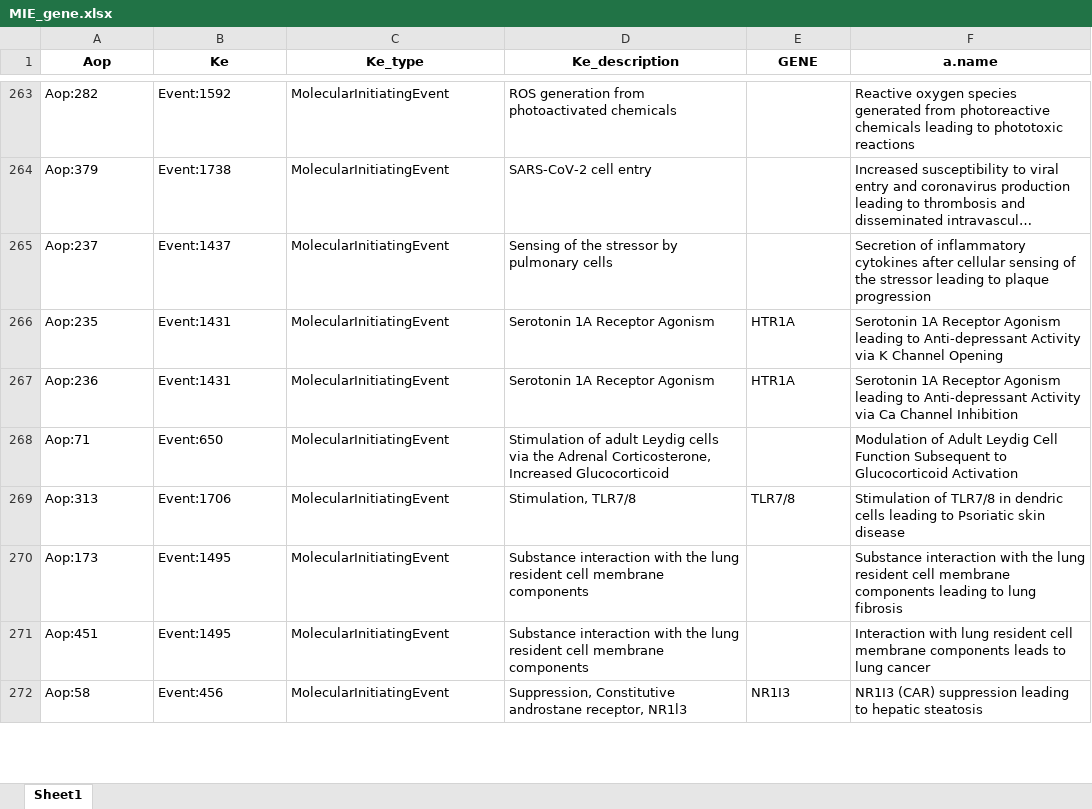
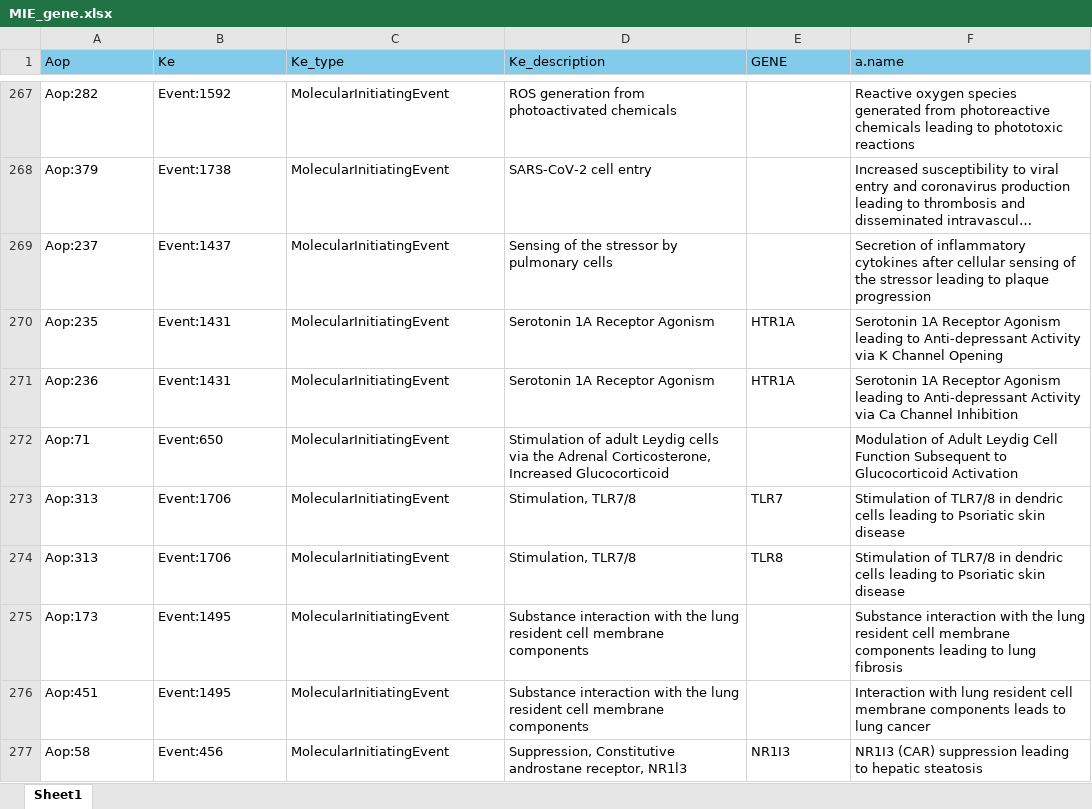
Before and after one commit to fhaive/totka, an Excel workbook: data/MIE_gene.xlsx, sheet Sheet1, drawn as a sheet; only a part is shown, gaps mark what is left out; long unchanged cells end in …; values as stored, in another font and other column widths than the file's, no borders; addresses are those after the commit; the diff covers the shown part only; the diff names each change by its address in the sheet, - before the commit and + after, or states it on an @@ line.

```diff
--- a/data/MIE_gene.xlsx (sheet Sheet1)
+++ b/data/MIE_gene.xlsx (sheet Sheet1)
@@ A1:F1 fill: none → #83CBEB, bold: on → off, alignment: center → left @@
-E273 (GENE): TLR7/8
+E273 (GENE): TLR7
+row 274: Aop:313 | Event:1706 | MolecularInitiatingEvent | Stimulation, TLR7/8 | TLR8 | Stimulation of TLR7/8 in dendric cells leading to Psoriatic skin disease
```
Also changed, not shown: 4 added rows and 38 edited cells elsewhere in this sheet, 1 other file.
